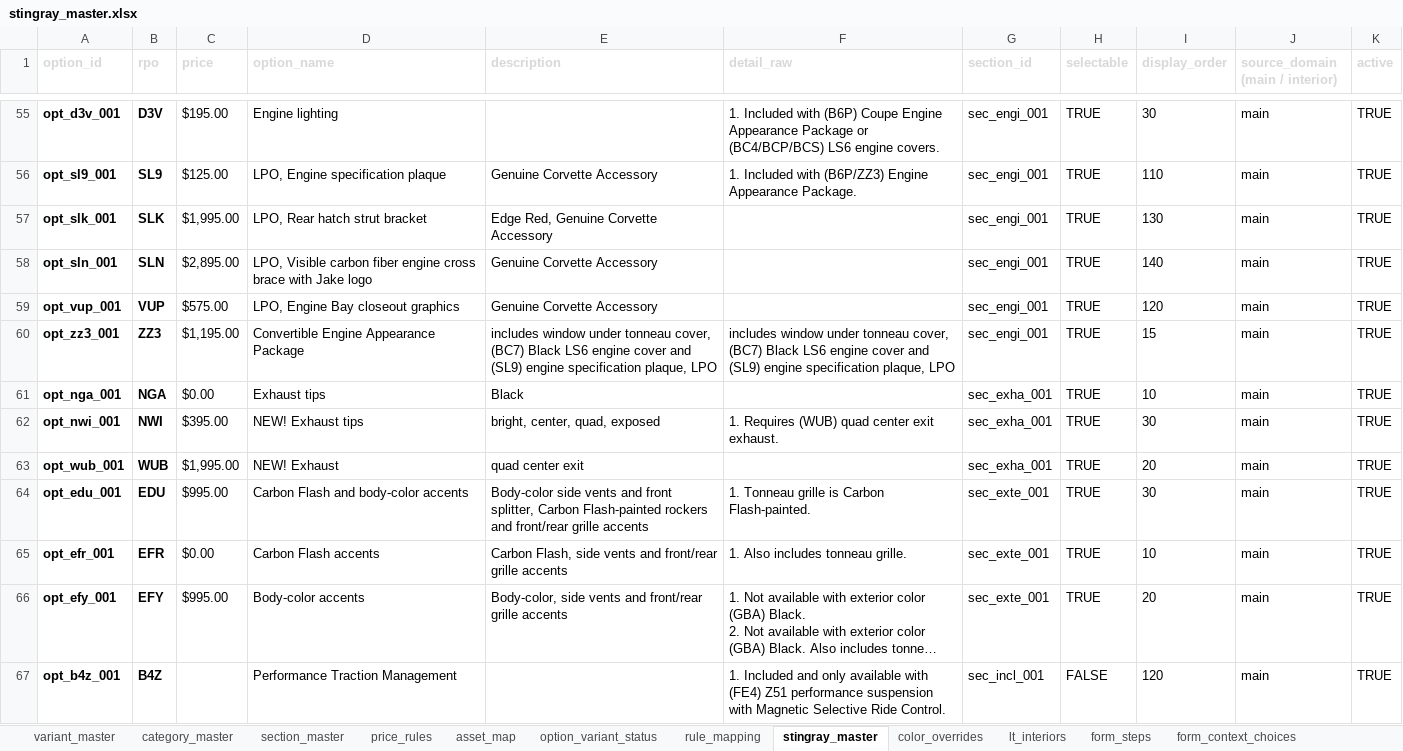
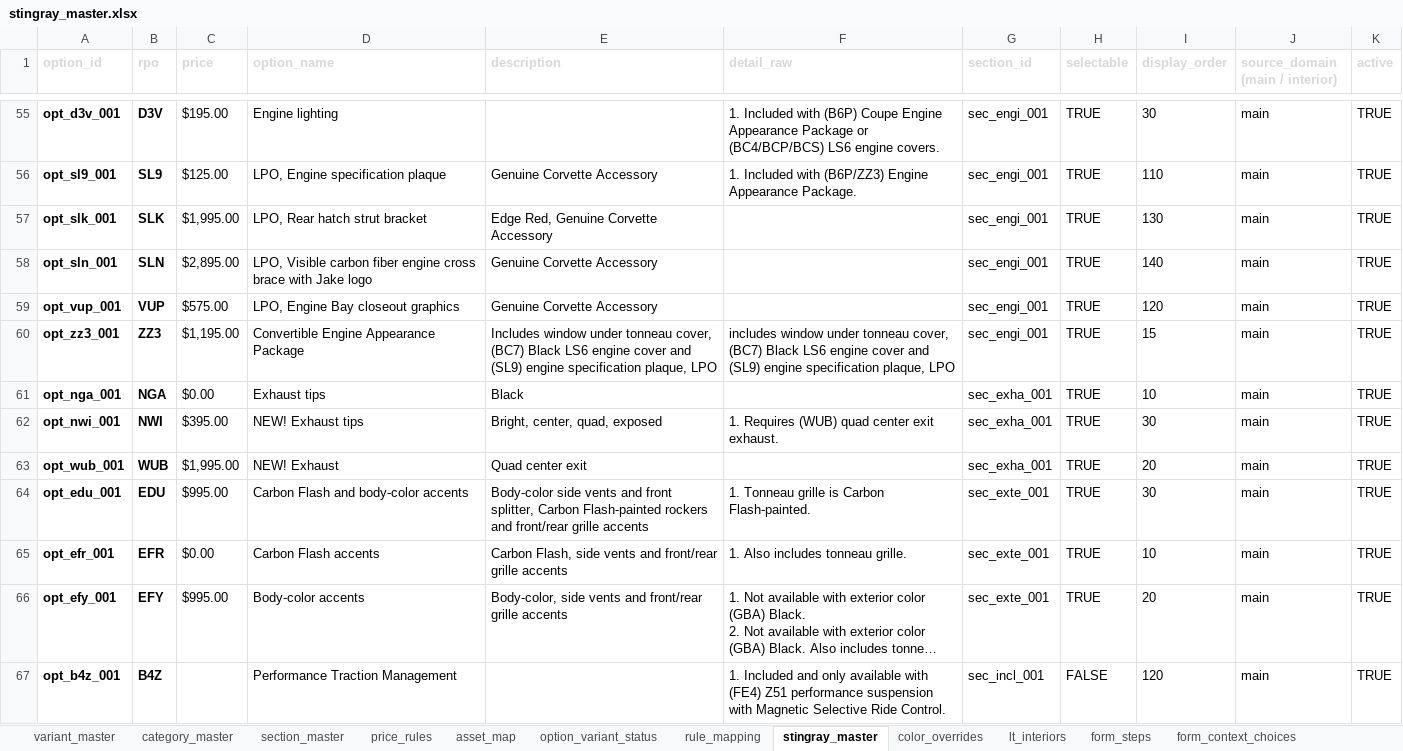
Before and after one commit to seanzmc/27vette, an Excel workbook: stingray_master.xlsx, sheet stingray_master, drawn as a sheet; only a part is shown, gaps mark what is left out; long unchanged cells end in …; values as stored, in another font and other column widths than the file's, no borders; table styles not drawn; the diff covers the shown part only; the diff names each change by its address in the sheet, - before the commit and + after, or states it on an @@ line.

Commit message:
Refine Stingray option descriptions

```diff
--- a/stingray_master.xlsx (sheet stingray_master)
+++ b/stingray_master.xlsx (sheet stingray_master)
-E60 (description): includes window under…
+E60 (description): Includes window under…
-E62 (description): bright, center, quad, exposed
+E62 (description): Bright, center, quad, exposed
-E63 (description): quad center exit
+E63 (description): Quad center exit
```
Also changed, not shown: 141 edited cells elsewhere in this sheet, 2 other files.
